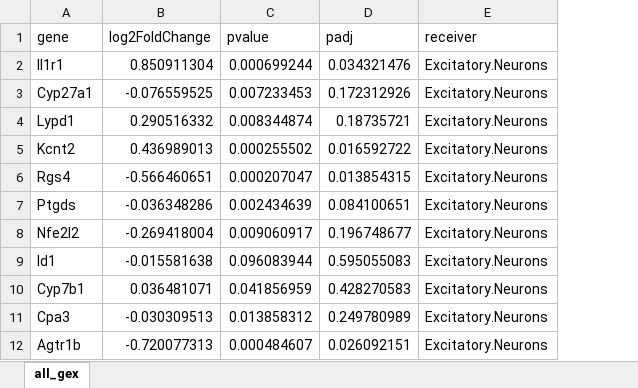
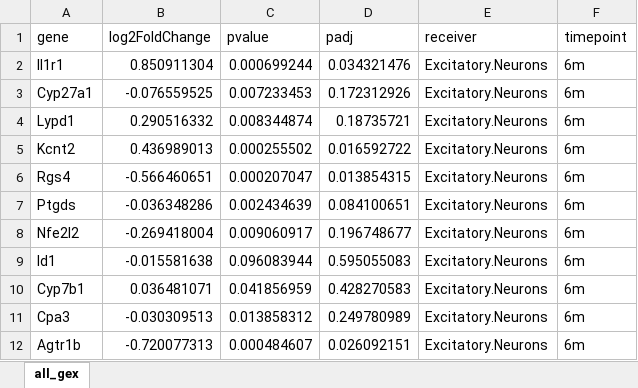
Before and after one commit to lasseignelab/230418_TS_AgingCCC, an Excel workbook: results/final_outputs/01_figures/table_s3.xlsx, sheet all_gex, drawn as a sheet; only a part is shown; values as stored, in another font and other column widths than the file's, no borders; the diff names each change by its address in the sheet, - before the commit and + after, or states it on an @@ line.

Commit message:
saving objects after re-generating and adding a time point column

```diff
--- a/results/final_outputs/01_figures/table_s3.xlsx (sheet all_gex)
+++ b/results/final_outputs/01_figures/table_s3.xlsx (sheet all_gex)
+column F (timepoint), rows 2-12: all 6m
```
Also changed, not shown: 1 other file.
